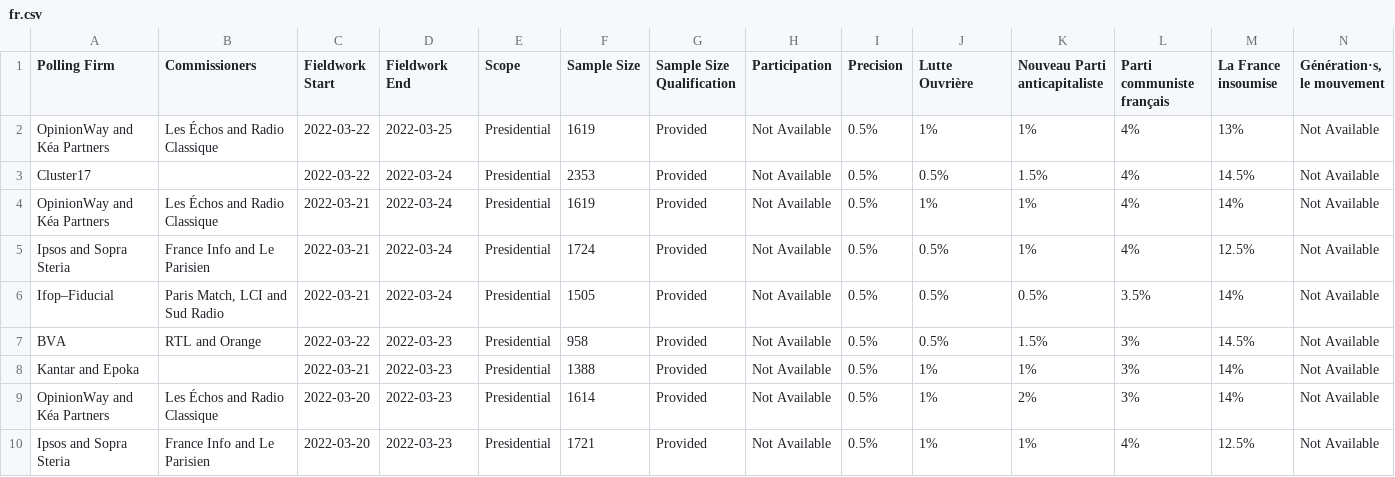
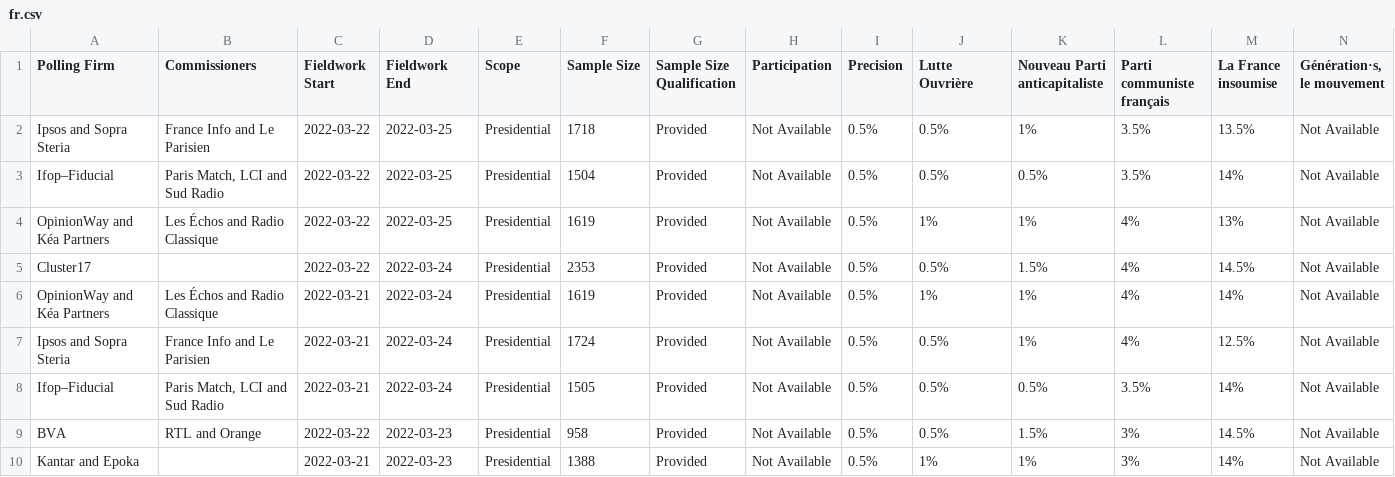
Before and after one commit to filipvanlaenen/eopaod, a CSV file: docs/fr.csv, drawn as a sheet; only a part is shown; the shorter side is filled out with more unchanged rows; rows hold the shown columns only; the diff names each change by its address in the sheet, - before the commit and + after, or states it on an @@ line.

```diff
--- a/docs/fr.csv
+++ b/docs/fr.csv
+row 2: Ipsos and Sopra Steria | France Info and Le Parisien | 2022-03-22 | 2022-03-25 | Presidential | 1718 | Provided | Not Available | 0.5% | 0.5% | 1% | 3.5% | 13.5% | Not Available
+row 3: Ifop–Fiducial | Paris Match, LCI and Sud Radio | 2022-03-22 | 2022-03-25 | Presidential | 1504 | Provided | Not Available | 0.5% | 0.5% | 0.5% | 3.5% | 14% | Not Available
```
Also changed, not shown: docs/fr-p2022.csv, docs/ro-N.csv, 1 other file.
